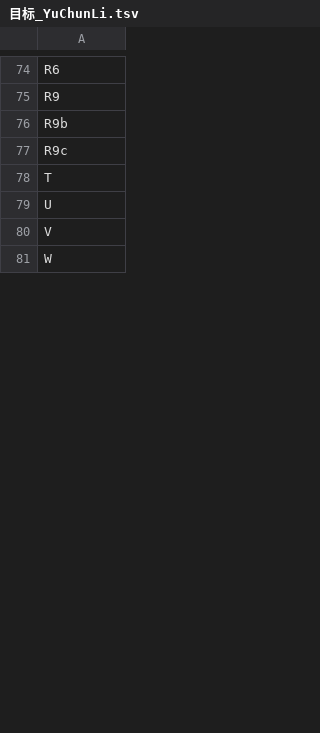
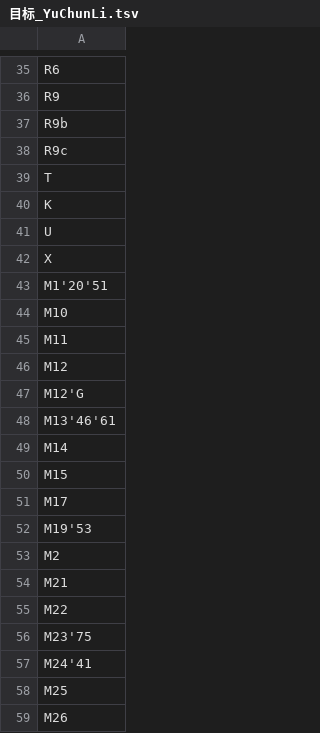
Before and after one commit to Victory-Hugo/10-mtDNA, a TSV file: 2-单倍群层级划分/data/目标_YuChunLi.tsv, drawn as a sheet; only a part is shown, gaps mark what is left out; the shorter side is filled out with more unchanged rows; the diff covers the shown part only.

```diff
--- a/2-单倍群层级划分/data/目标_YuChunLi.tsv
+++ b/2-单倍群层级划分/data/目标_YuChunLi.tsv
@@ -78,3 +39,21 @@ R9c
 T
+K
 U
-V
+X
+M1'20'51
+M10
+M11
+M12
+M12'G
+M13'46'61
+M14
+M15
+M17
+M19'53
+M2
+M21
+M22
+M23'75
+M24'41
+M25
+M26
```
Also changed, not shown: 52 added rows, 19 removed rows, 18 moved rows and 7 edited cells elsewhere in this file, 2-单倍群层级划分/data/错误纠正_YuChunLi.tsv, 6 other files.
